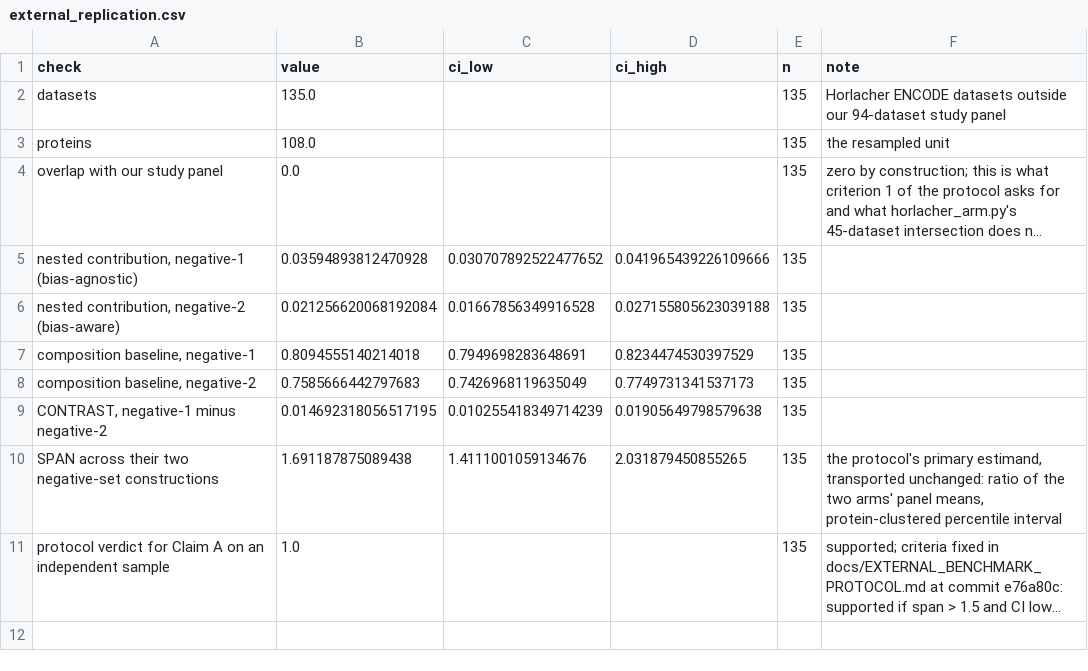
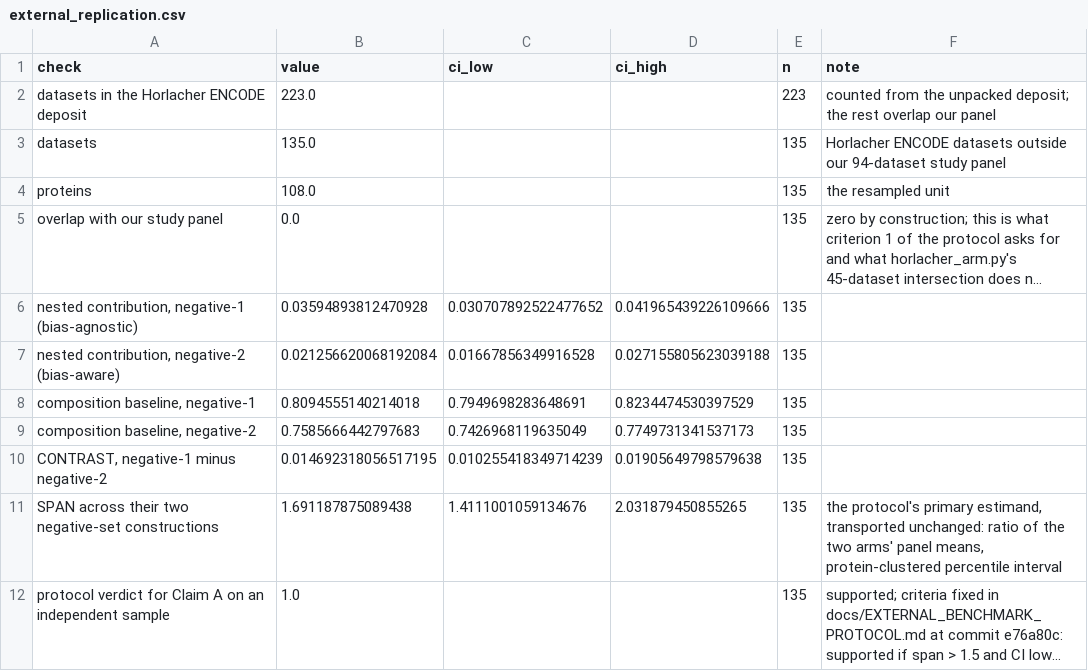
Before and after one commit to NirmalKumar31/rbp-protocol-calibration, a CSV file: results/tables/external_replication.csv, drawn as a sheet; long unchanged cells end in …; the diff names each change by its address in the sheet, - before the commit and + after, or states it on an @@ line.

```diff
--- a/results/tables/external_replication.csv
+++ b/results/tables/external_replication.csv
+row 2: datasets in the Horlacher ENCODE deposit | 223.0 |  |  | 223 | counted from the unpacked deposit; the rest overlap our panel
```
Also changed, not shown: results/tables/COLUMNS.csv, results/tables/PROVENANCE.csv, 16 other files.
